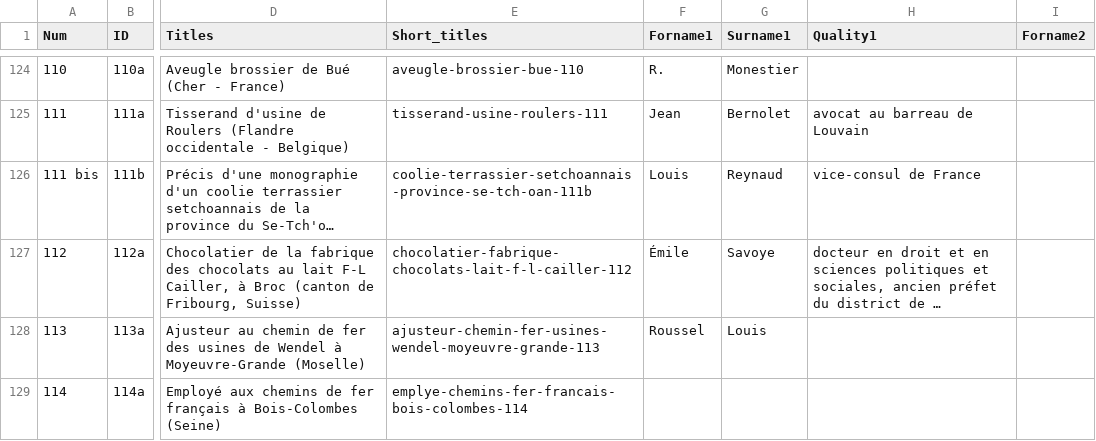
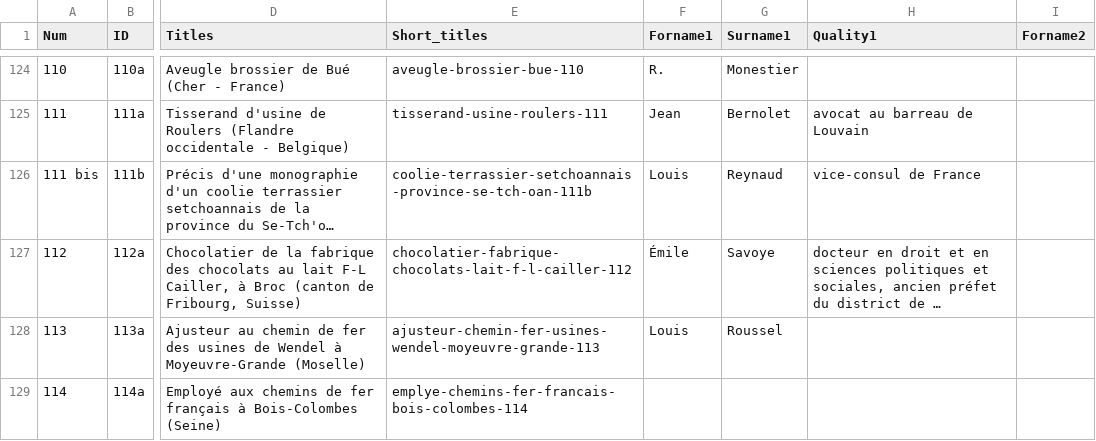
Before and after one commit to jeandamien-genero/app-ouvriers-deux-mondes, a CSV file: app/static/csv/id_monographies.csv, drawn as a sheet; only a part is shown, gaps mark what is left out; long unchanged cells end in …; the diff names each change by its address in the sheet, - before the commit and + after, or states it on an @@ line.

Commit message:
corr Roussel, Louis

```diff
--- a/app/static/csv/id_monographies.csv
+++ b/app/static/csv/id_monographies.csv
-F128 (Forname1): Roussel
+F128 (Forname1): Louis
-G128 (Surname1): Louis
+G128 (Surname1): Roussel
```
